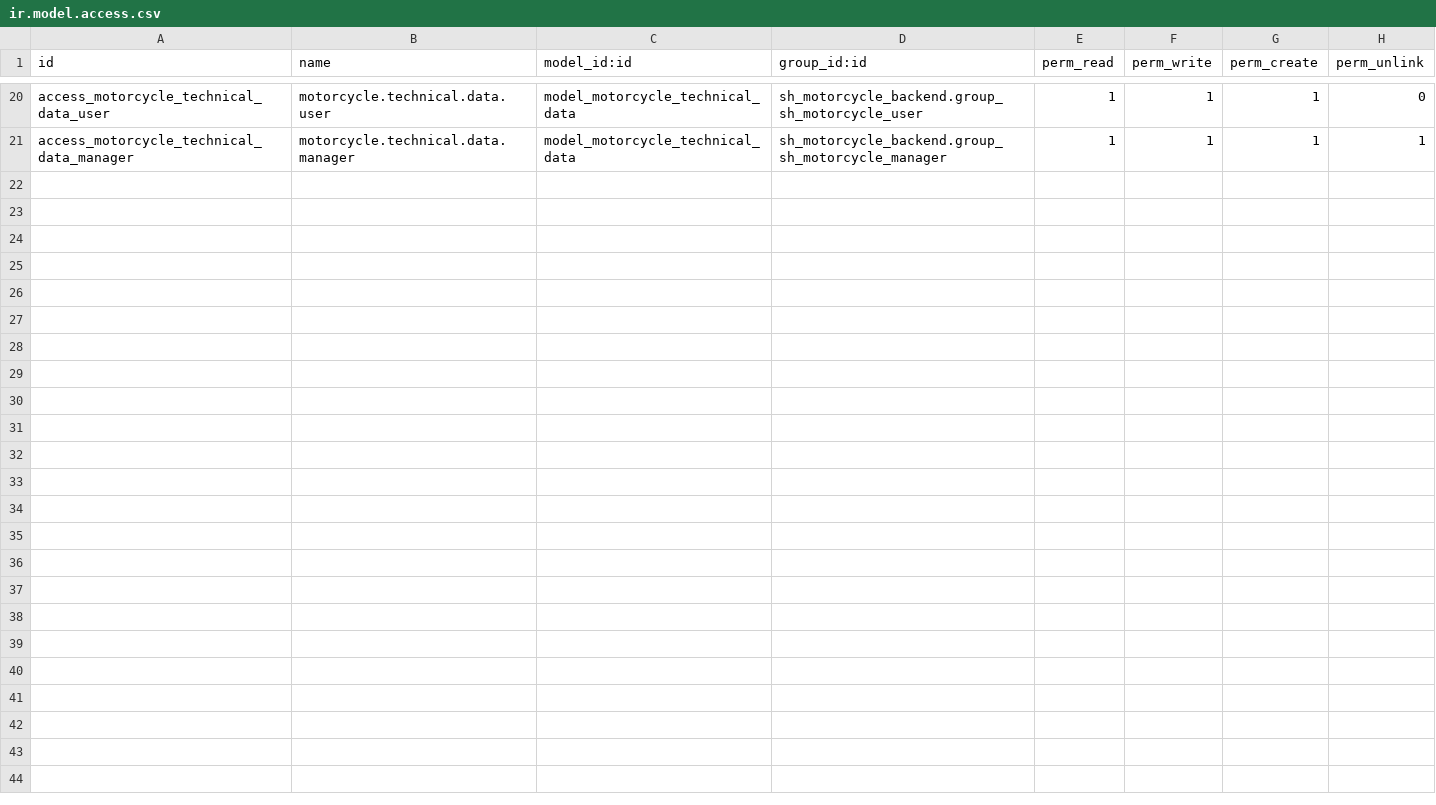
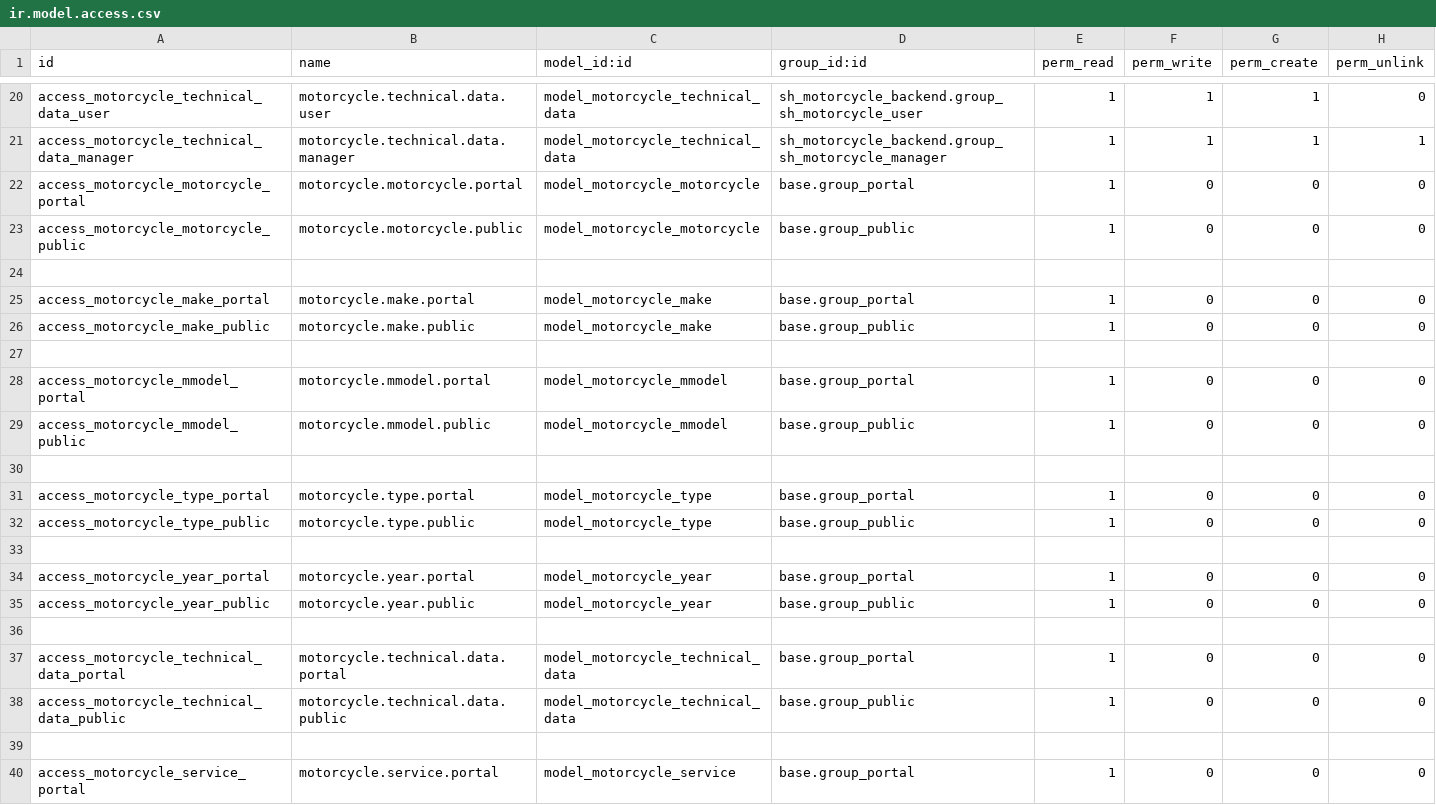
Before and after one commit to BiagioliGroup/bm, a CSV file: sh_motorcycle_backend/security/ir.model.access.csv, drawn as a sheet; only a part is shown, gaps mark what is left out; the diff covers the shown part only.

Commit message:
Agregado de permisos de ver a usuarios Publico y Portal

```diff
--- a/sh_motorcycle_backend/security/ir.model.access.csv
+++ b/sh_motorcycle_backend/security/ir.model.access.csv
@@ -21 +21,20 @@ access_motorcycle_technical_data_user,motorcycle.technical.data.user,model_motor
 access_motorcycle_technical_data_manager,motorcycle.technical.data.manager,model_motorcycle_technical_data,sh_motorcycle_backend.group_sh_motorcycle_manager,1,1,1,1
+access_motorcycle_motorcycle_portal,motorcycle.motorcycle.portal,model_motorcycle_motorcycle,base.group_portal,1,0,0,0
+access_motorcycle_motorcycle_public,motorcycle.motorcycle.public,model_motorcycle_motorcycle,base.group_public,1,0,0,0
+
+access_motorcycle_make_portal,motorcycle.make.portal,model_motorcycle_make,base.group_portal,1,0,0,0
+access_motorcycle_make_public,motorcycle.make.public,model_motorcycle_make,base.group_public,1,0,0,0
+
+access_motorcycle_mmodel_portal,motorcycle.mmodel.portal,model_motorcycle_mmodel,base.group_portal,1,0,0,0
+access_motorcycle_mmodel_public,motorcycle.mmodel.public,model_motorcycle_mmodel,base.group_public,1,0,0,0
+
+access_motorcycle_type_portal,motorcycle.type.portal,model_motorcycle_type,base.group_portal,1,0,0,0
+access_motorcycle_type_public,motorcycle.type.public,model_motorcycle_type,base.group_public,1,0,0,0
+
+access_motorcycle_year_portal,motorcycle.year.portal,model_motorcycle_year,base.group_portal,1,0,0,0
+access_motorcycle_year_public,motorcycle.year.public,model_motorcycle_year,base.group_public,1,0,0,0
+
+access_motorcycle_technical_data_portal,motorcycle.technical.data.portal,model_motorcycle_technical_data,base.group_portal,1,0,0,0
+access_motorcycle_technical_data_public,motorcycle.technical.data.public,model_motorcycle_technical_data,base.group_public,1,0,0,0
+
+access_motorcycle_service_portal,motorcycle.service.portal,model_motorcycle_service,base.group_portal,1,0,0,0
```
Also changed, not shown: 10 added rows elsewhere in this file.
